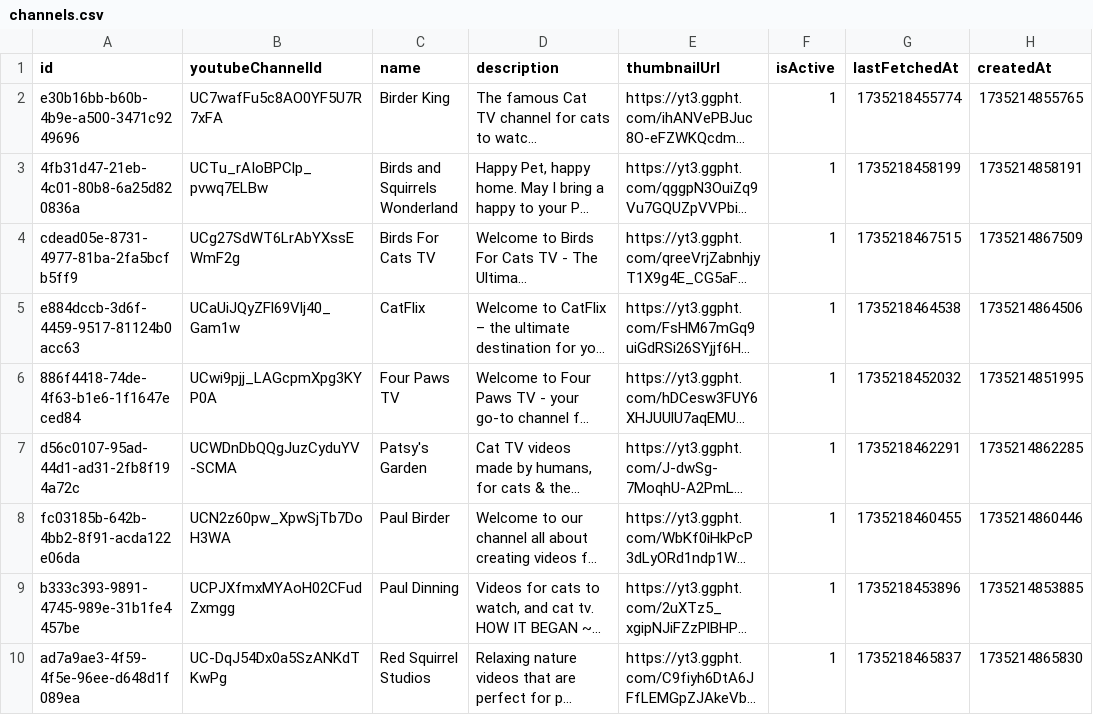
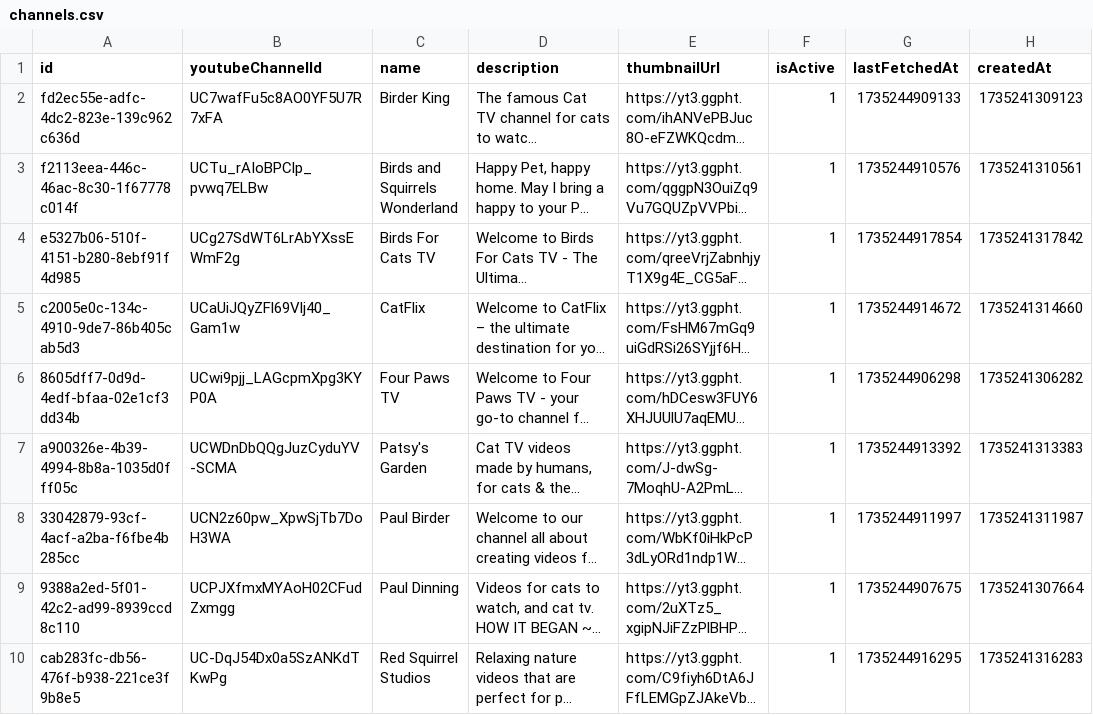
Before and after one commit to benjaminraffetseder/catflix-server, a CSV file: data/channels.csv, drawn as a sheet; long unchanged cells end in …; the diff names each change by its address in the sheet, - before the commit and + after, or states it on an @@ line.

```diff
--- a/data/channels.csv
+++ b/data/channels.csv
-A2 (id): e30b16bb-b60b-4b9e-a500-3471c9249696
+A2 (id): fd2ec55e-adfc-4dc2-823e-139c962c636d
-G2 (lastFetchedAt): 1735218455774
+G2 (lastFetchedAt): 1735244909133
-H2 (createdAt): 1735214855765
+H2 (createdAt): 1735241309123
-A3 (id): 4fb31d47-21eb-4c01-80b8-6a25d820836a
+A3 (id): f2113eea-446c-46ac-8c30-1f67778c014f
-G3 (lastFetchedAt): 1735218458199
+G3 (lastFetchedAt): 1735244910576
-H3 (createdAt): 1735214858191
+H3 (createdAt): 1735241310561
-A4 (id): cdead05e-8731-4977-81ba-2fa5bcfb5ff9
+A4 (id): e5327b06-510f-4151-b280-8ebf91f4d985
-G4 (lastFetchedAt): 1735218467515
+G4 (lastFetchedAt): 1735244917854
-H4 (createdAt): 1735214867509
+H4 (createdAt): 1735241317842
-A5 (id): e884dccb-3d6f-4459-9517-81124b0acc63
+A5 (id): c2005e0c-134c-4910-9de7-86b405cab5d3
-G5 (lastFetchedAt): 1735218464538
+G5 (lastFetchedAt): 1735244914672
-H5 (createdAt): 1735214864506
+H5 (createdAt): 1735241314660
-A6 (id): 886f4418-74de-4f63-b1e6-1f1647eced84
+A6 (id): 8605dff7-0d9d-4edf-bfaa-02e1cf3dd34b
-G6 (lastFetchedAt): 1735218452032
+G6 (lastFetchedAt): 1735244906298
-H6 (createdAt): 1735214851995
+H6 (createdAt): 1735241306282
-A7 (id): d56c0107-95ad-44d1-ad31-2fb8f194a72c
+A7 (id): a900326e-4b39-4994-8b8a-1035d0fff05c
-G7 (lastFetchedAt): 1735218462291
+G7 (lastFetchedAt): 1735244913392
-H7 (createdAt): 1735214862285
+H7 (createdAt): 1735241313383
-A8 (id): fc03185b-642b-4bb2-8f91-acda122e06da
+A8 (id): 33042879-93cf-4acf-a2ba-f6fbe4b285cc
-G8 (lastFetchedAt): 1735218460455
+G8 (lastFetchedAt): 1735244911997
-H8 (createdAt): 1735214860446
+H8 (createdAt): 1735241311987
-A9 (id): b333c393-9891-4745-989e-31b1fe4457be
+A9 (id): 9388a2ed-5f01-42c2-ad99-8939ccd8c110
-G9 (lastFetchedAt): 1735218453896
+G9 (lastFetchedAt): 1735244907675
-H9 (createdAt): 1735214853885
+H9 (createdAt): 1735241307664
-A10 (id): ad7a9ae3-4f59-4f5e-96ee-d648d1f089ea
+A10 (id): cab283fc-db56-476f-b938-221ce3f9b8e5
-G10 (lastFetchedAt): 1735218465837
+G10 (lastFetchedAt): 1735244916295
-H10 (createdAt): 1735214865830
+H10 (createdAt): 1735241316283
```
Also changed, not shown: data/categories.csv, 2 other files.
